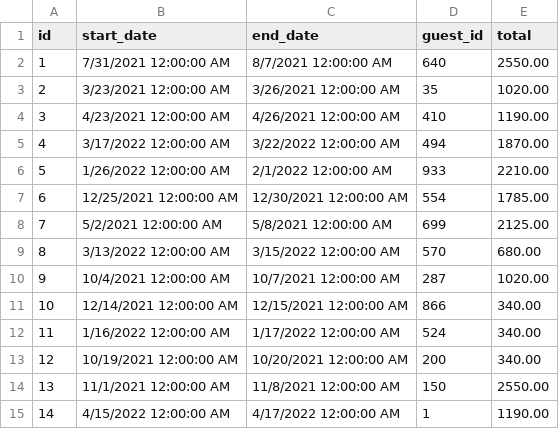
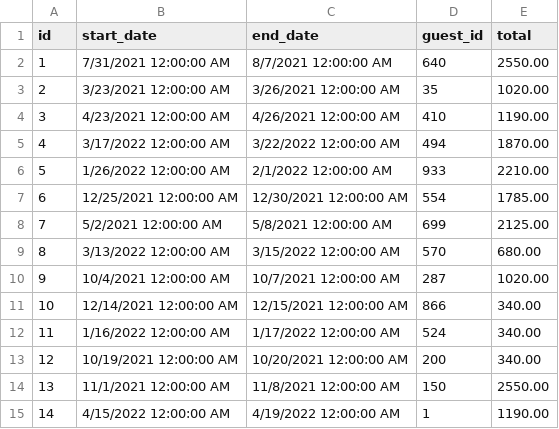
Before and after one commit to a-anguiano/DontWreckMyHouse, a CSV file: DontWreckMyHouse.UI/Data/reservations/3edda6bc-ab95-49a8-8962-d50b53f84b15.csv, drawn as a sheet.

Commit message:
Edit reservation complete

```diff
--- a/DontWreckMyHouse.UI/Data/reservations/3edda6bc-ab95-49a8-8962-d50b53f84b15.csv
+++ b/DontWreckMyHouse.UI/Data/reservations/3edda6bc-ab95-49a8-8962-d50b53f84b15.csv
@@ -14,2 +14,2 @@ id,start_date,end_date,guest_id,total
 13,11/1/2021 12:00:00 AM,11/8/2021 12:00:00 AM,150,2550.00
-14,4/15/2022 12:00:00 AM,4/17/2022 12:00:00 AM,1,1190.00
+14,4/15/2022 12:00:00 AM,4/19/2022 12:00:00 AM,1,1190.00
```
Also changed, not shown: 4 other files.
